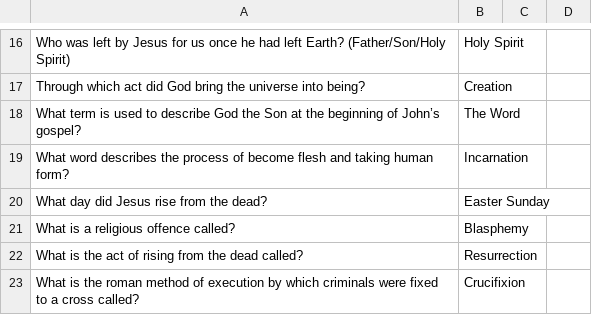
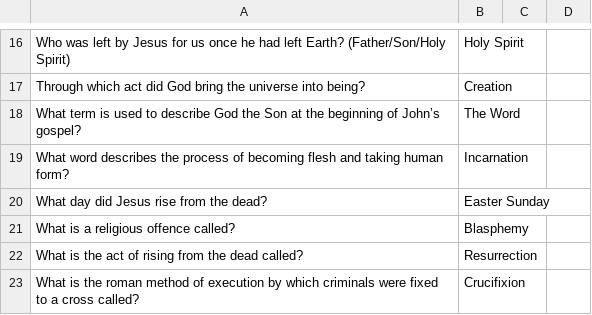
Before and after one commit to adampy/trivia, a CSV file: GCSERS.csv, drawn as a sheet; only a part is shown, gaps mark what is left out.

Commit message:
Dodgy wording fix

```diff
--- a/GCSERS.csv
+++ b/GCSERS.csv
@@ -18,3 +18,3 @@ Through which act did God bring the universe into being?,Creation
 What term is used to describe God the Son at the beginning of John’s gospel?,The Word
-What word describes the process of become flesh and taking human form?,Incarnation
+What word describes the process of becoming flesh and taking human form?,Incarnation
 What day did Jesus rise from the dead?,Easter Sunday
```
